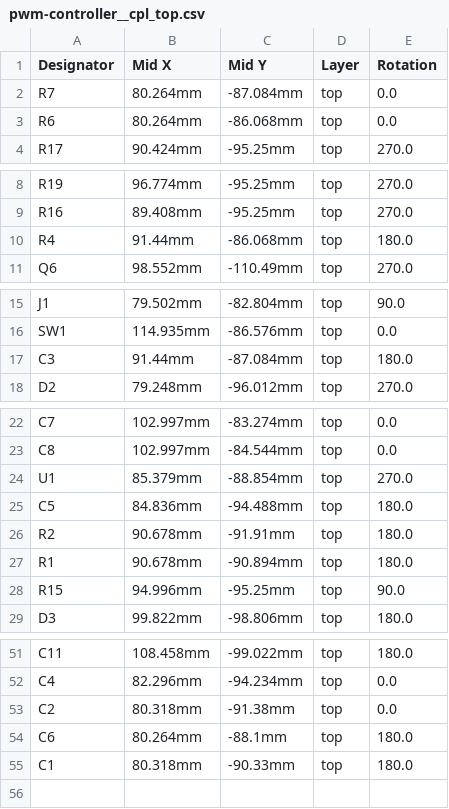
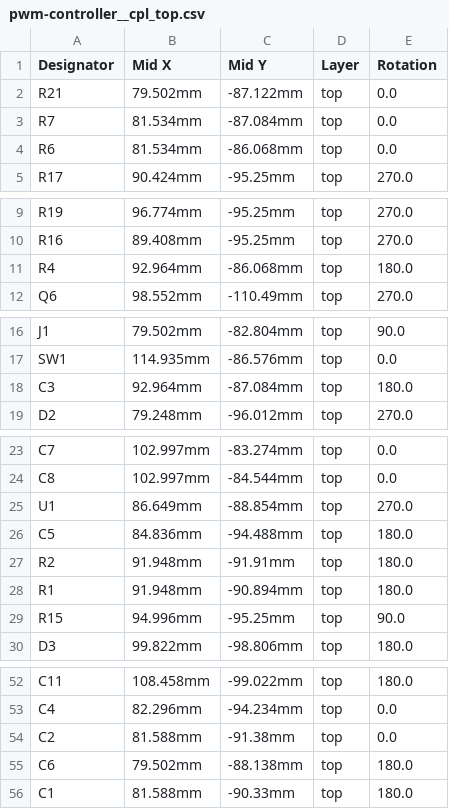
Before and after one commit to battlesnake/led-strip-pwm-driver, a CSV file: fab/pwm-controller__cpl_top.csv, drawn as a sheet; only a part is shown, gaps mark what is left out.

```diff
--- a/fab/pwm-controller__cpl_top.csv
+++ b/fab/pwm-controller__cpl_top.csv
@@ -1,4 +1,5 @@
 "Designator","Mid X","Mid Y","Layer","Rotation"
-"R7","80.264mm","-87.084mm","top","0.0"
-"R6","80.264mm","-86.068mm","top","0.0"
+"R21","79.502mm","-87.122mm","top","0.0"
+"R7","81.534mm","-87.084mm","top","0.0"
+"R6","81.534mm","-86.068mm","top","0.0"
 "R17","90.424mm","-95.25mm","top","270.0"
@@ -9,3 +10,3 @@
 "R16","89.408mm","-95.25mm","top","270.0"
-"R4","91.44mm","-86.068mm","top","180.0"
+"R4","92.964mm","-86.068mm","top","180.0"
 "Q6","98.552mm","-110.49mm","top","270.0"
@@ -16,3 +17,3 @@
 "SW1","114.935mm","-86.576mm","top","0.0"
-"C3","91.44mm","-87.084mm","top","180.0"
+"C3","92.964mm","-87.084mm","top","180.0"
 "D2","79.248mm","-96.012mm","top","270.0"
@@ -23,6 +24,6 @@
 "C8","102.997mm","-84.544mm","top","0.0"
-"U1","85.379mm","-88.854mm","top","270.0"
+"U1","86.649mm","-88.854mm","top","270.0"
 "C5","84.836mm","-94.488mm","top","180.0"
-"R2","90.678mm","-91.91mm","top","180.0"
-"R1","90.678mm","-90.894mm","top","180.0"
+"R2","91.948mm","-91.91mm","top","180.0"
+"R1","91.948mm","-90.894mm","top","180.0"
 "R15","94.996mm","-95.25mm","top","90.0"
@@ -52,4 +53,4 @@
 "C4","82.296mm","-94.234mm","top","0.0"
-"C2","80.318mm","-91.38mm","top","0.0"
-"C6","80.264mm","-88.1mm","top","180.0"
-"C1","80.318mm","-90.33mm","top","180.0"
+"C2","81.588mm","-91.38mm","top","0.0"
+"C6","79.502mm","-88.138mm","top","180.0"
+"C1","81.588mm","-90.33mm","top","180.0"
```
Also changed, not shown: fab/pwm-controller__bom_top.csv, 21 other files.
